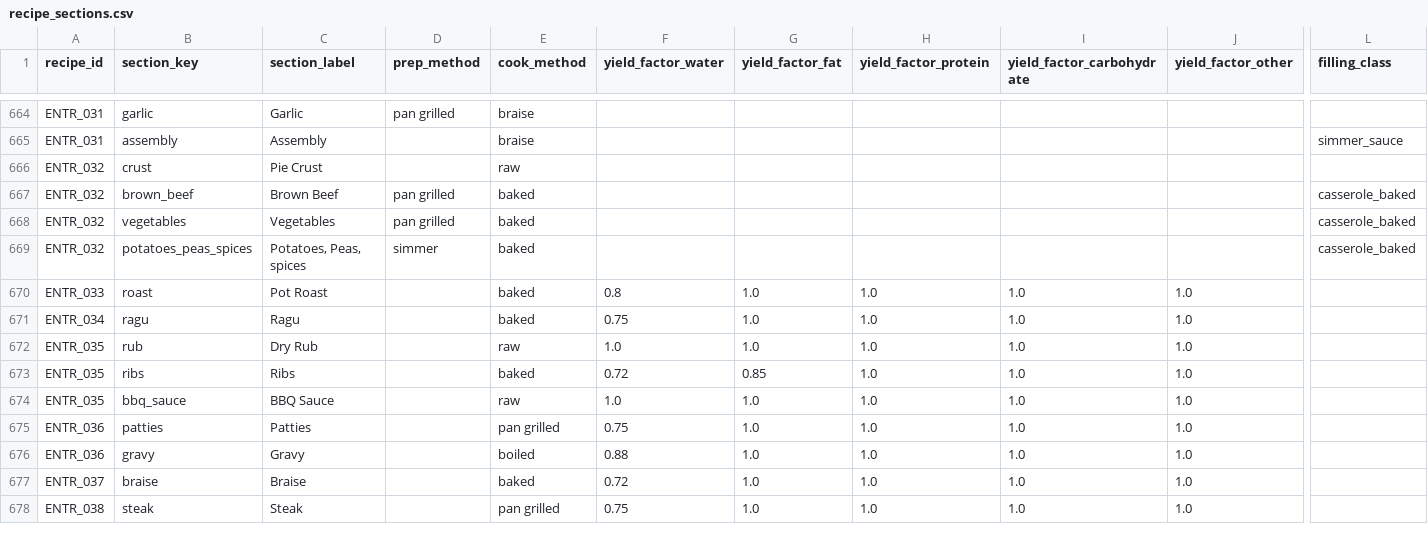
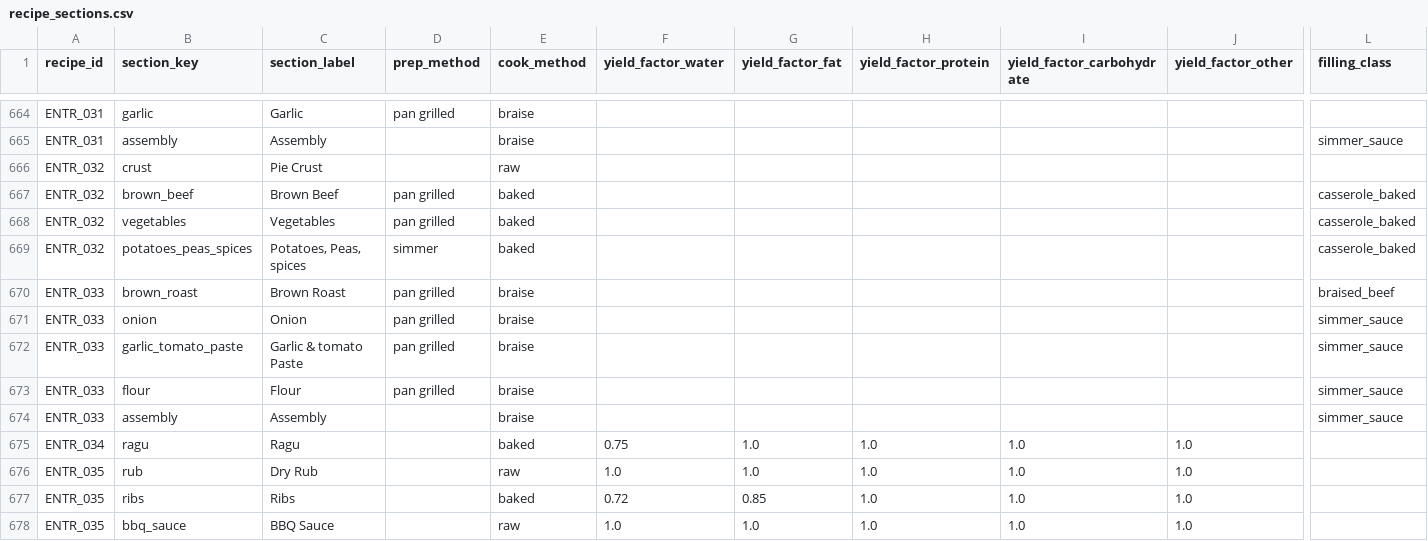
Before and after one commit to tlgeorgemailcom/daily-plate, a CSV file: recipes_v3/data/recipe_sections.csv, drawn as a sheet; only a part is shown, gaps mark what is left out; the shorter side is filled out with more unchanged rows; removed rows and columns are numbered as before the commit, all else as after; rows hold the shown columns only; the diff names each change by its address in the sheet, - before the commit and + after, or states it on an @@ line.

Commit message:
Convert Beef Pot Roast to physics

```diff
--- a/recipes_v3/data/recipe_sections.csv
+++ b/recipes_v3/data/recipe_sections.csv
-row 670: ENTR_033 | roast | Pot Roast |  | baked | 0.8 | 1.0 | 1.0 | 1.0 | 1.0
+row 670: ENTR_033 | brown_roast | Brown Roast | pan grilled | braise |  |  |  |  |  | braised_beef
+row 671: ENTR_033 | onion | Onion | pan grilled | braise |  |  |  |  |  | simmer_sauce
+row 672: ENTR_033 | garlic_tomato_paste | Garlic & tomato Paste | pan grilled | braise |  |  |  |  |  | simmer_sauce
+row 673: ENTR_033 | flour | Flour | pan grilled | braise |  |  |  |  |  | simmer_sauce
+row 674: ENTR_033 | assembly | Assembly |  | braise |  |  |  |  |  | simmer_sauce
```
Also changed, not shown: recipes_v3/data/recipe_ingredients.csv, recipes_v3/data/recipes.csv, 1 other file.
